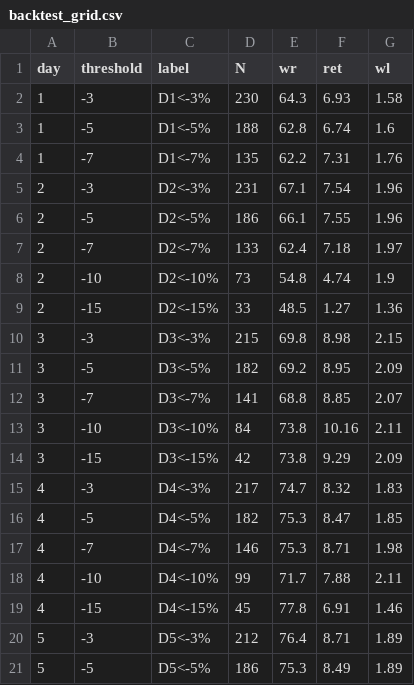
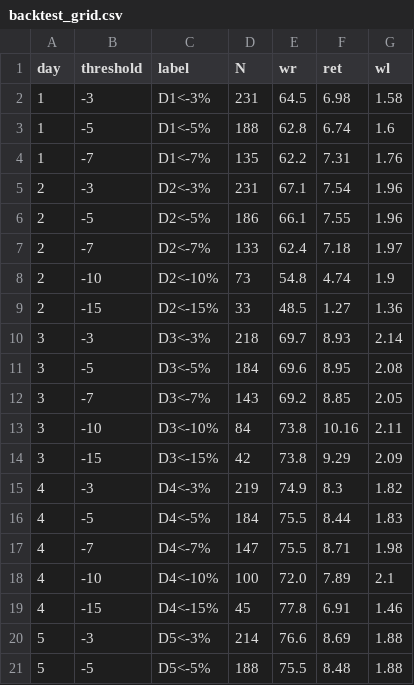
Before and after one commit to KevinYang515/disposal-signals, a CSV file: data/backtest_grid.csv, drawn as a sheet; only a part is shown; the diff covers the shown part only.

```diff
--- a/data/backtest_grid.csv
+++ b/data/backtest_grid.csv
@@ -1,3 +1,3 @@
 day,threshold,label,N,wr,ret,wl
-1,-3,D1<-3%,230,64.3,6.93,1.58
+1,-3,D1<-3%,231,64.5,6.98,1.58
 1,-5,D1<-5%,188,62.8,6.74,1.6
@@ -9,13 +9,13 @@
 2,-15,D2<-15%,33,48.5,1.27,1.36
-3,-3,D3<-3%,215,69.8,8.98,2.15
-3,-5,D3<-5%,182,69.2,8.95,2.09
-3,-7,D3<-7%,141,68.8,8.85,2.07
+3,-3,D3<-3%,218,69.7,8.93,2.14
+3,-5,D3<-5%,184,69.6,8.95,2.08
+3,-7,D3<-7%,143,69.2,8.85,2.05
 3,-10,D3<-10%,84,73.8,10.16,2.11
 3,-15,D3<-15%,42,73.8,9.29,2.09
-4,-3,D4<-3%,217,74.7,8.32,1.83
-4,-5,D4<-5%,182,75.3,8.47,1.85
-4,-7,D4<-7%,146,75.3,8.71,1.98
-4,-10,D4<-10%,99,71.7,7.88,2.11
+4,-3,D4<-3%,219,74.9,8.3,1.82
+4,-5,D4<-5%,184,75.5,8.44,1.83
+4,-7,D4<-7%,147,75.5,8.71,1.98
+4,-10,D4<-10%,100,72.0,7.89,2.1
 4,-15,D4<-15%,45,77.8,6.91,1.46
-5,-3,D5<-3%,212,76.4,8.71,1.89
-5,-5,D5<-5%,186,75.3,8.49,1.89
+5,-3,D5<-3%,214,76.6,8.69,1.88
+5,-5,D5<-5%,188,75.5,8.48,1.88
```
Also changed, not shown: 63 edited cells elsewhere in this file, data/history.csv, data/signals.csv, 1 other file.
